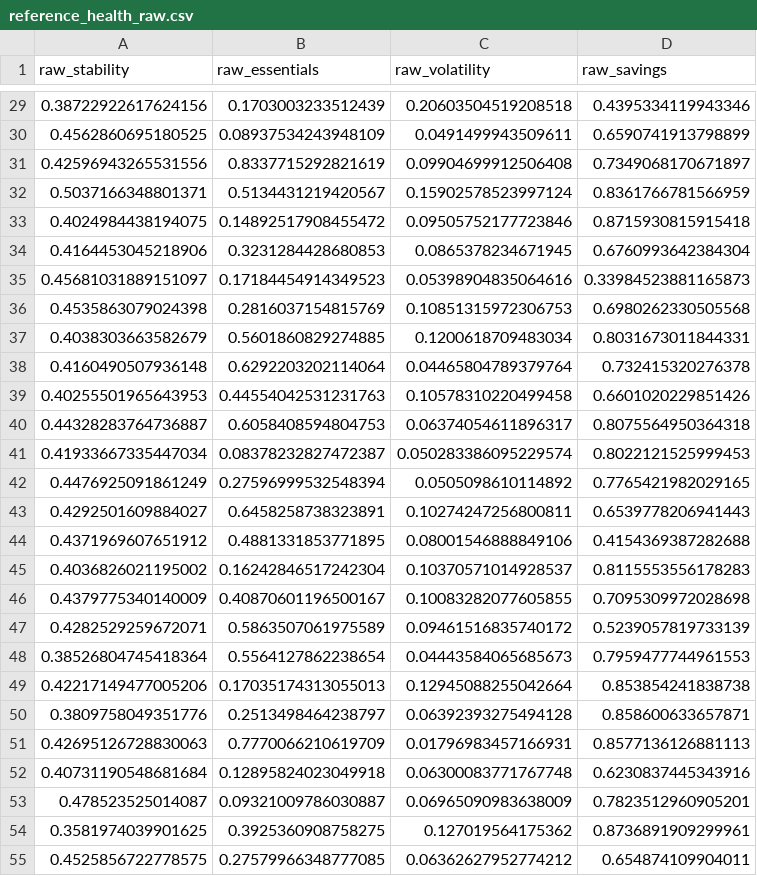
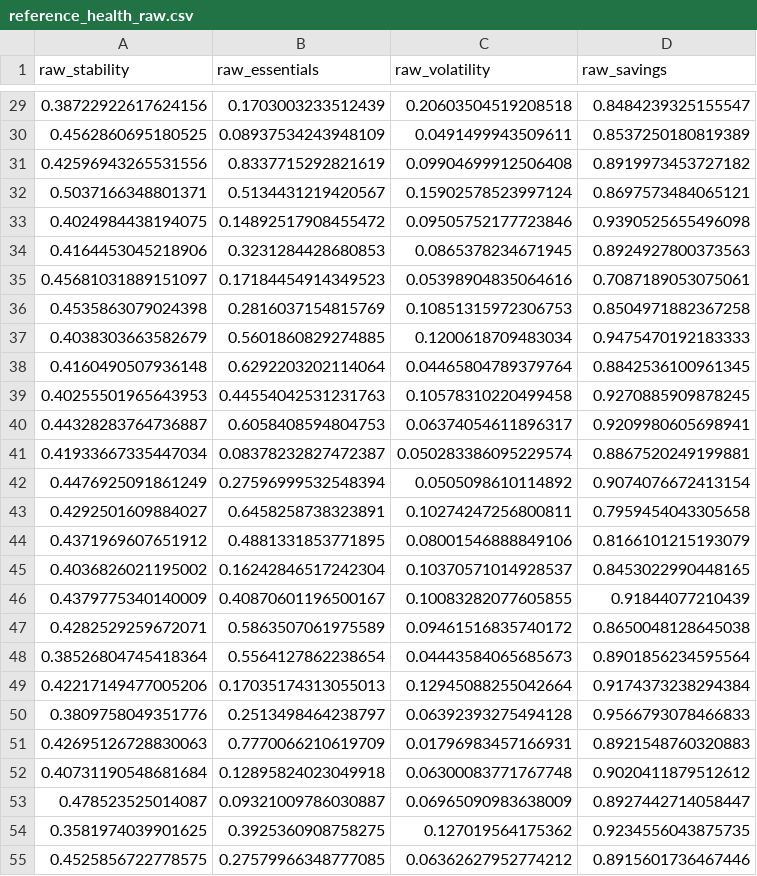
Before and after one commit to pallavisharma6802/Spending-Forecast-Platform, a CSV file: frontend/data/reference_health_raw.csv, drawn as a sheet; only a part is shown, gaps mark what is left out; the diff covers the shown part only.

```diff
--- a/frontend/data/reference_health_raw.csv
+++ b/frontend/data/reference_health_raw.csv
@@ -29,27 +29,27 @@ raw_stability,raw_essentials,raw_volatility,raw_savings
-0.38722922617624156,0.1703003233512439,0.20603504519208518,0.4395334119943346
-0.4562860695180525,0.08937534243948109,0.0491499943509611,0.6590741913798899
-0.42596943265531556,0.8337715292821619,0.09904699912506408,0.7349068170671897
-0.5037166348801371,0.5134431219420567,0.15902578523997124,0.8361766781566959
-0.4024984438194075,0.14892517908455472,0.09505752177723846,0.8715930815915418
-0.4164453045218906,0.3231284428680853,0.0865378234671945,0.6760993642384304
-0.45681031889151097,0.17184454914349523,0.05398904835064616,0.33984523881165873
-0.4535863079024398,0.2816037154815769,0.10851315972306753,0.6980262330505568
-0.4038303663582679,0.5601860829274885,0.1200618709483034,0.8031673011844331
-0.4160490507936148,0.6292203202114064,0.04465804789379764,0.732415320276378
-0.40255501965643953,0.44554042531231763,0.10578310220499458,0.6601020229851426
-0.44328283764736887,0.6058408594804753,0.06374054611896317,0.8075564950364318
-0.41933667335447034,0.08378232827472387,0.050283386095229574,0.8022121525999453
-0.4476925091861249,0.27596999532548394,0.0505098610114892,0.7765421982029165
-0.4292501609884027,0.6458258738323891,0.10274247256800811,0.6539778206941443
-0.4371969607651912,0.4881331853771895,0.08001546888849106,0.4154369387282688
-0.4036826021195002,0.16242846517242304,0.10370571014928537,0.8115553556178283
-0.4379775340140009,0.40870601196500167,0.10083282077605855,0.7095309972028698
-0.4282529259672071,0.5863507061975589,0.09461516835740172,0.5239057819733139
-0.38526804745418364,0.5564127862238654,0.04443584065685673,0.7959477744961553
-0.42217149477005206,0.17035174313055013,0.12945088255042664,0.853854241838738
-0.3809758049351776,0.2513498464238797,0.06392393275494128,0.858600633657871
-0.42695126728830063,0.7770066210619709,0.01796983457166931,0.8577136126881113
-0.40731190548681684,0.12895824023049918,0.06300083771767748,0.6230837445343916
-0.478523525014087,0.09321009786030887,0.06965090983638009,0.7823512960905201
-0.3581974039901625,0.3925360908758275,0.127019564175362,0.8736891909299961
-0.4525856722778575,0.27579966348777085,0.06362627952774212,0.654874109904011
+0.38722922617624156,0.1703003233512439,0.20603504519208518,0.8484239325155547
+0.4562860695180525,0.08937534243948109,0.0491499943509611,0.8537250180819389
+0.42596943265531556,0.8337715292821619,0.09904699912506408,0.8919973453727182
+0.5037166348801371,0.5134431219420567,0.15902578523997124,0.8697573484065121
+0.4024984438194075,0.14892517908455472,0.09505752177723846,0.9390525655496098
+0.4164453045218906,0.3231284428680853,0.0865378234671945,0.8924927800373563
+0.45681031889151097,0.17184454914349523,0.05398904835064616,0.7087189053075061
+0.4535863079024398,0.2816037154815769,0.10851315972306753,0.8504971882367258
+0.4038303663582679,0.5601860829274885,0.1200618709483034,0.9475470192183333
+0.4160490507936148,0.6292203202114064,0.04465804789379764,0.8842536100961345
+0.40255501965643953,0.44554042531231763,0.10578310220499458,0.9270885909878245
+0.44328283764736887,0.6058408594804753,0.06374054611896317,0.9209980605698941
+0.41933667335447034,0.08378232827472387,0.050283386095229574,0.8867520249199881
+0.4476925091861249,0.27596999532548394,0.0505098610114892,0.9074076672413154
+0.4292501609884027,0.6458258738323891,0.10274247256800811,0.7959454043305658
+0.4371969607651912,0.4881331853771895,0.08001546888849106,0.8166101215193079
+0.4036826021195002,0.16242846517242304,0.10370571014928537,0.8453022990448165
+0.4379775340140009,0.40870601196500167,0.10083282077605855,0.91844077210439
+0.4282529259672071,0.5863507061975589,0.09461516835740172,0.8650048128645038
+0.38526804745418364,0.5564127862238654,0.04443584065685673,0.8901856234595564
+0.42217149477005206,0.17035174313055013,0.12945088255042664,0.9174373238294384
+0.3809758049351776,0.2513498464238797,0.06392393275494128,0.9566793078466833
+0.42695126728830063,0.7770066210619709,0.01796983457166931,0.8921548760320883
+0.40731190548681684,0.12895824023049918,0.06300083771767748,0.9020411879512612
+0.478523525014087,0.09321009786030887,0.06965090983638009,0.8927442714058447
+0.3581974039901625,0.3925360908758275,0.127019564175362,0.9234556043875735
+0.4525856722778575,0.27579966348777085,0.06362627952774212,0.8915601736467446
```
Also changed, not shown: 173 edited cells elsewhere in this file, frontend/data/reference_feature_matrix.csv, 13 other files.
